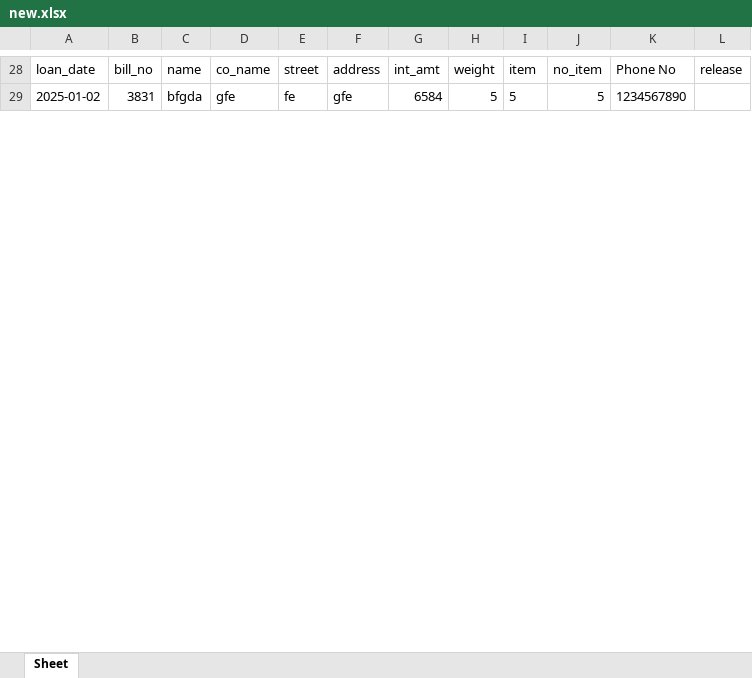
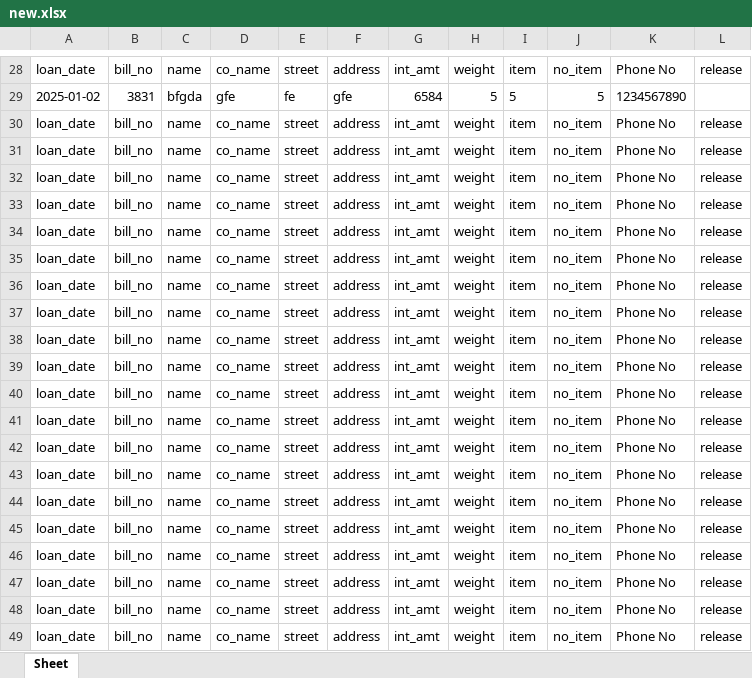
Before and after one commit to 76sivav/loan-management-tkinder, an Excel workbook: src/new.xlsx, sheet Sheet, drawn as a sheet; only a part is shown, gaps mark what is left out; values as stored, in another font and other column widths than the file's, no borders; the diff covers the shown part only; the diff names each change by its address in the sheet, - before the commit and + after, or states it on an @@ line.

```diff
--- a/src/new.xlsx (sheet Sheet)
+++ b/src/new.xlsx (sheet Sheet)
+row 30: loan_date | bill_no | name | co_name | street | address | int_amt | weight | item | no_item | Phone No | release
+row 31: loan_date | bill_no | name | co_name | street | address | int_amt | weight | item | no_item | Phone No | release
+row 32: loan_date | bill_no | name | co_name | street | address | int_amt | weight | item | no_item | Phone No | release
+row 33: loan_date | bill_no | name | co_name | street | address | int_amt | weight | item | no_item | Phone No | release
+row 34: loan_date | bill_no | name | co_name | street | address | int_amt | weight | item | no_item | Phone No | release
+row 35: loan_date | bill_no | name | co_name | street | address | int_amt | weight | item | no_item | Phone No | release
+row 36: loan_date | bill_no | name | co_name | street | address | int_amt | weight | item | no_item | Phone No | release
+row 37: loan_date | bill_no | name | co_name | street | address | int_amt | weight | item | no_item | Phone No | release
+row 38: loan_date | bill_no | name | co_name | street | address | int_amt | weight | item | no_item | Phone No | release
+row 39: loan_date | bill_no | name | co_name | street | address | int_amt | weight | item | no_item | Phone No | release
+row 40: loan_date | bill_no | name | co_name | street | address | int_amt | weight | item | no_item | Phone No | release
+row 41: loan_date | bill_no | name | co_name | street | address | int_amt | weight | item | no_item | Phone No | release
+row 42: loan_date | bill_no | name | co_name | street | address | int_amt | weight | item | no_item | Phone No | release
+row 43: loan_date | bill_no | name | co_name | street | address | int_amt | weight | item | no_item | Phone No | release
+row 44: loan_date | bill_no | name | co_name | street | address | int_amt | weight | item | no_item | Phone No | release
+row 45: loan_date | bill_no | name | co_name | street | address | int_amt | weight | item | no_item | Phone No | release
+row 46: loan_date | bill_no | name | co_name | street | address | int_amt | weight | item | no_item | Phone No | release
+row 47: loan_date | bill_no | name | co_name | street | address | int_amt | weight | item | no_item | Phone No | release
+row 48: loan_date | bill_no | name | co_name | street | address | int_amt | weight | item | no_item | Phone No | release
+row 49: loan_date | bill_no | name | co_name | street | address | int_amt | weight | item | no_item | Phone No | release
```
Also changed, not shown: 89 added rows and 1 removed row elsewhere in this sheet, 17 other files.
